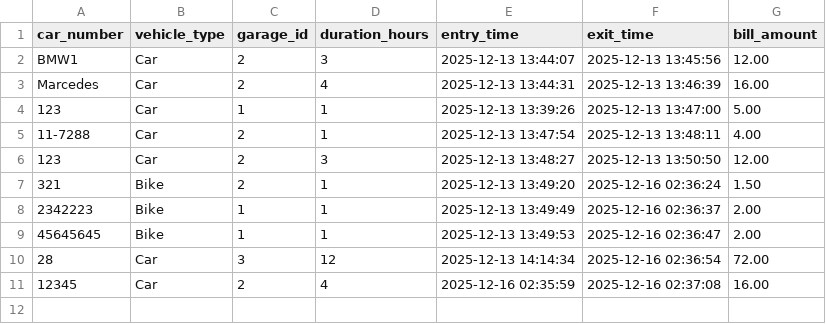
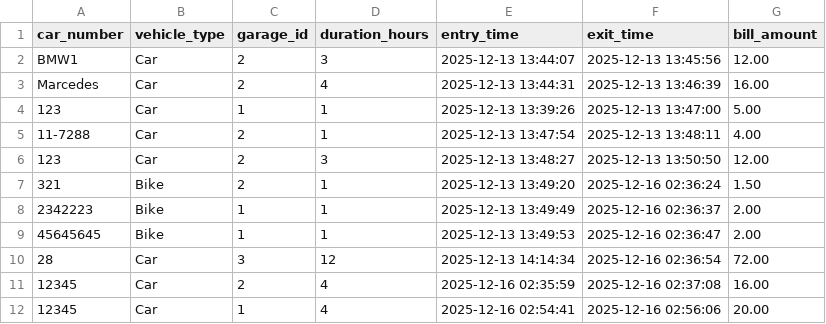
Before and after one commit to ashasuborna/Smart-Parking-Management-System, a CSV file: data/history.csv, drawn as a sheet; the diff names each change by its address in the sheet, - before the commit and + after, or states it on an @@ line.

```diff
--- a/data/history.csv
+++ b/data/history.csv
+row 12: 12345 | Car | 1 | 4 | 2025-12-16 02:54:41 | 2025-12-16 02:56:06 | 20.00
```
Also changed, not shown: 7 other files.
